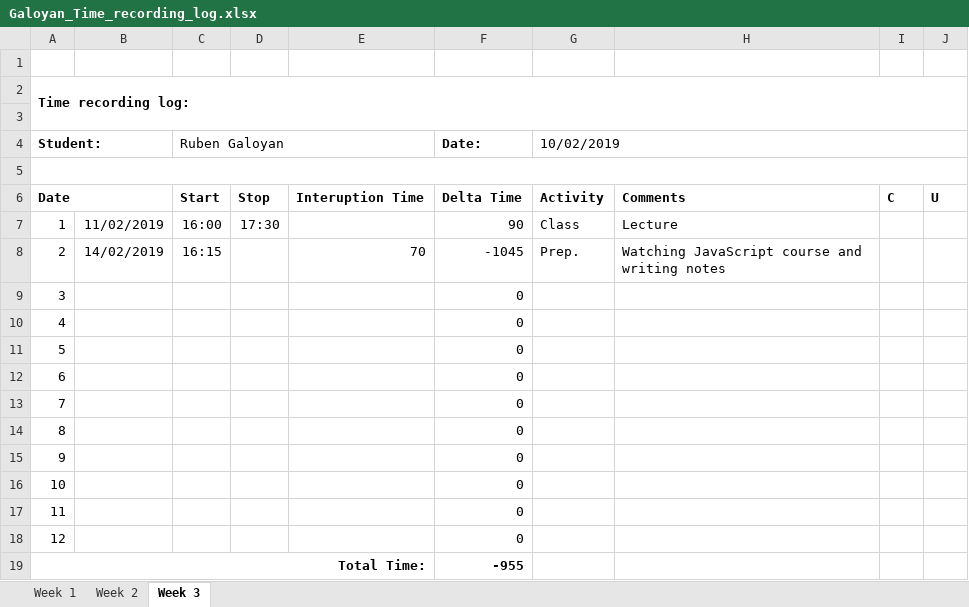
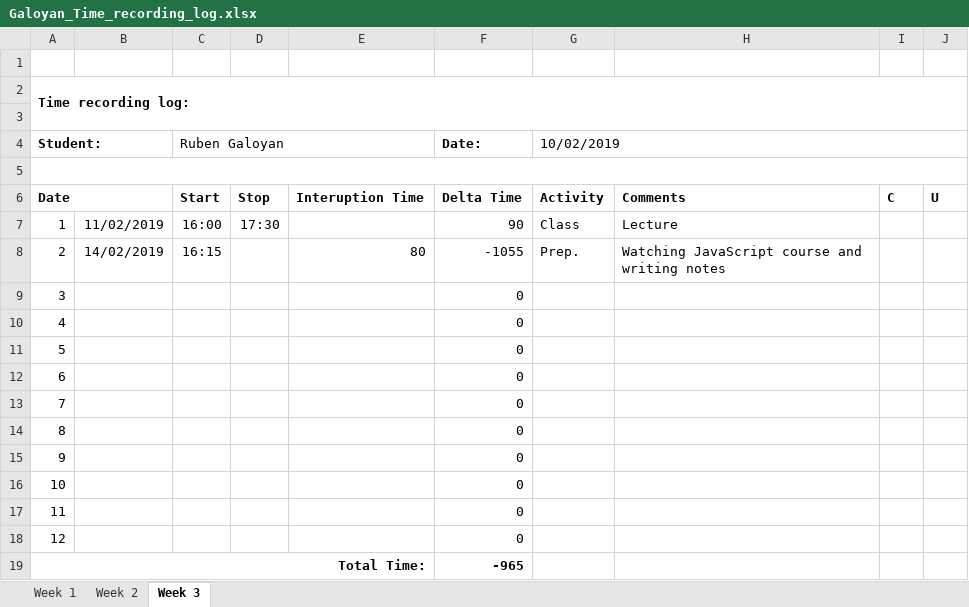
Before and after one commit to AllHaif/ISA2, an Excel workbook: Galoyan_Time_recording_log.xlsx, sheet Week 3, drawn as a sheet; values as stored, in another font and other column widths than the file's, no borders; the diff names each change by its address in the sheet, - before the commit and + after, or states it on an @@ line.

```diff
--- a/Galoyan_Time_recording_log.xlsx (sheet Week 3)
+++ b/Galoyan_Time_recording_log.xlsx (sheet Week 3)
-E8: 70
+E8: 80
-F8 (Date:): -1045
+F8 (Date:): -1055
-F19 (Date:): -955
+F19 (Date:): -965
```
Also changed, not shown: 2 other files.
